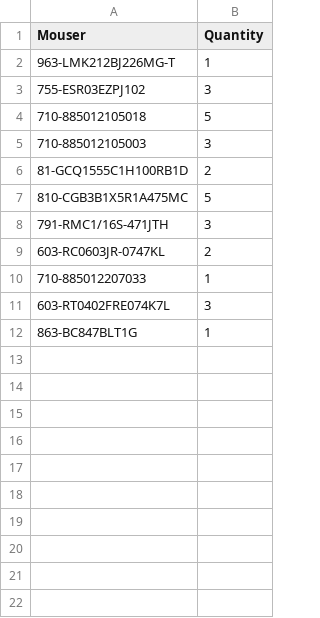
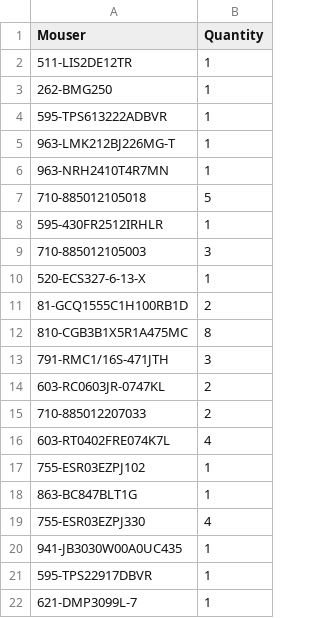
Before and after one commit to cactorium/auto-orchestra, a CSV file: pcb/transmitter/controller-mouser.csv, drawn as a sheet.

```diff
--- a/pcb/transmitter/controller-mouser.csv
+++ b/pcb/transmitter/controller-mouser.csv
@@ -1,12 +1,22 @@
 Mouser,Quantity
+511-LIS2DE12TR,1
+262-BMG250,1
+595-TPS613222ADBVR,1
 963-LMK212BJ226MG-T,1
-755-ESR03EZPJ102,3
+963-NRH2410T4R7MN,1
 710-885012105018,5
+595-430FR2512IRHLR,1
 710-885012105003,3
+520-ECS327-6-13-X,1
 81-GCQ1555C1H100RB1D,2
-810-CGB3B1X5R1A475MC,5
+810-CGB3B1X5R1A475MC,8
 791-RMC1/16S-471JTH,3
 603-RC0603JR-0747KL,2
-710-885012207033,1
-603-RT0402FRE074K7L,3
+710-885012207033,2
+603-RT0402FRE074K7L,4
+755-ESR03EZPJ102,1
 863-BC847BLT1G,1
+755-ESR03EZPJ330,4
+941-JB3030W00A0UC435,1
+595-TPS22917DBVR,1
+621-DMP3099L-7,1
```
Also changed, not shown: pcb/transmitter/controller-bom.csv, 8 other files.
